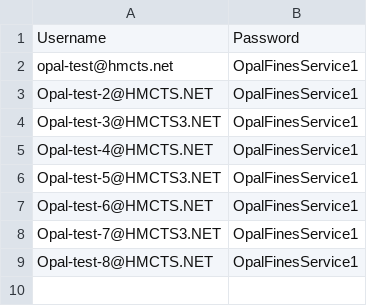
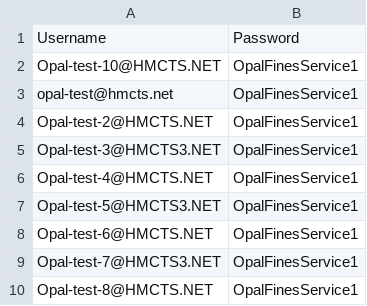
Before and after one commit to hmcts/opal-performance-testing, a CSV file: src/gatling/resources/Users.csv, drawn as a sheet; the diff names each change by its address in the sheet, - before the commit and + after, or states it on an @@ line.

Commit message:
Added a better way to do the simulations
Added a better way to do the simulations,
Added the different users paths for the feeders (Inputters, checkers, existing users)
Created the MAC_01A simulation.

With the App config:
Added the Percent split for accounts created
Added the Derived targets
Added the Total accounts

```diff
--- a/src/gatling/resources/Users.csv
+++ b/src/gatling/resources/Users.csv
+row 2: Opal-test-10@HMCTS.NET | OpalFinesService1
```
Also changed, not shown: 26 other files.
